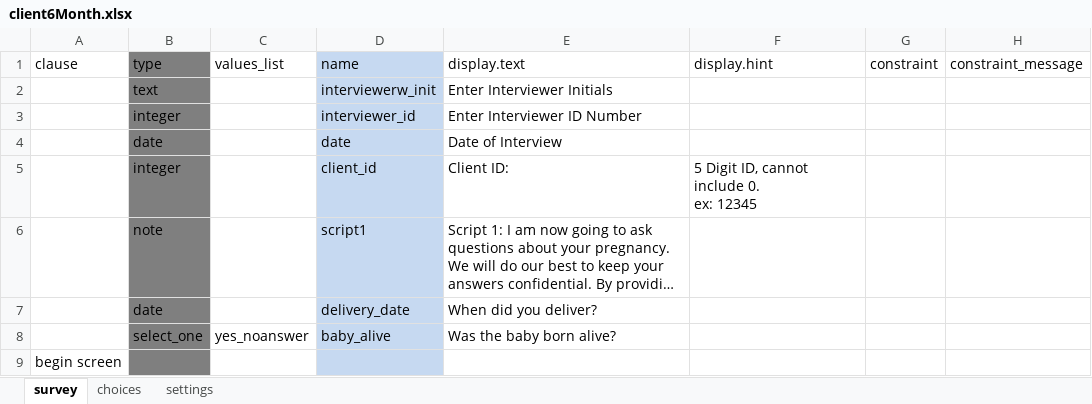
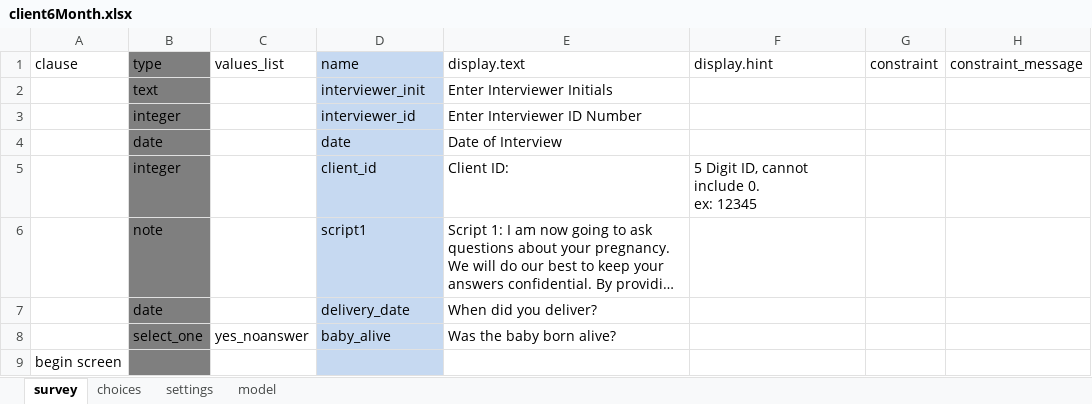
Before and after one commit to odk-x/app-designer, an Excel workbook: app/tables/femaleClients/forms/client6Month/client6Month.xlsx, sheet survey, drawn as a sheet; only a part is shown; long unchanged cells end in …; values as stored, in another font and other column widths than the file's, no borders; the diff names each change by its address in the sheet, - before the commit and + after, or states it on an @@ line.

```diff
--- a/app/tables/femaleClients/forms/client6Month/client6Month.xlsx (sheet survey)
+++ b/app/tables/femaleClients/forms/client6Month/client6Month.xlsx (sheet survey)
+sheet tab: model
-D2: interviewerw_init
+D2: interviewer_init
```
Also changed, not shown: app/tables/femaleClients/forms/addClient/addClient.xlsx, app/tables/femaleClients/forms/client6Week/client6Week.xlsx, 7 other files.
